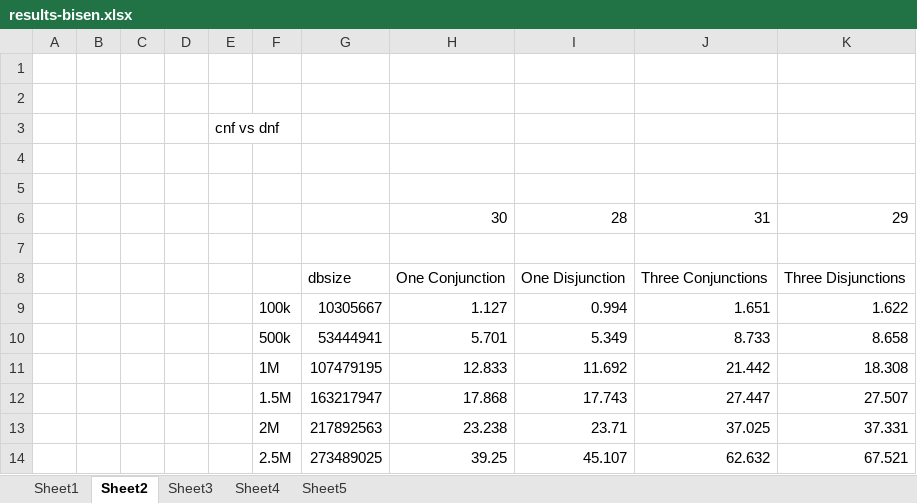
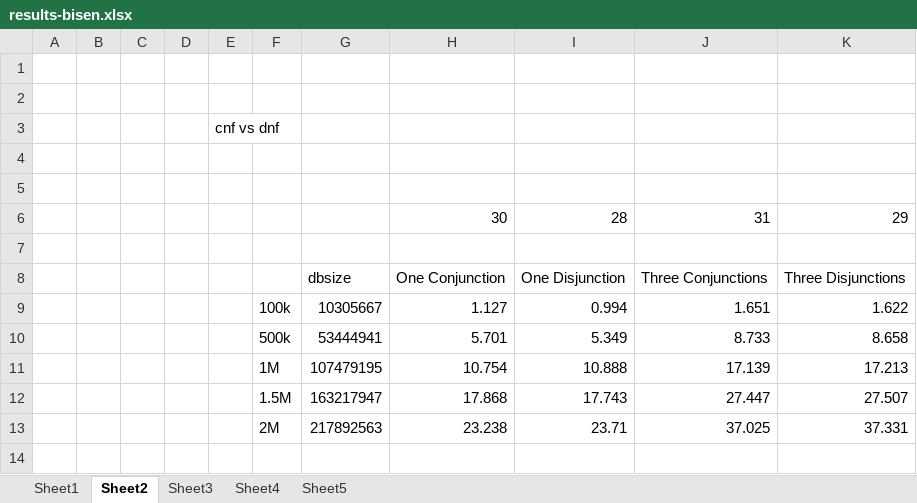
Before and after one commit to sgtpepperpt/BISEN, an Excel workbook: results/wiki/results-bisen.xlsx, sheet Sheet2, drawn as a sheet; values as stored, in another font and other column widths than the file's, no borders; removed rows and columns are numbered as before the commit, all else as after; the diff names each change by its address in the sheet, - before the commit and + after, or states it on an @@ line.

```diff
--- a/results/wiki/results-bisen.xlsx (sheet Sheet2)
+++ b/results/wiki/results-bisen.xlsx (sheet Sheet2)
-row 11:  |  |  |  |  | 1M | 107479195 | 12.833 | 11.692 | 21.442 | 18.308
+row 11:  |  |  |  |  | 1M | 107479195 | 10.754 | 10.888 | 17.139 | 17.213
-row 14:  |  |  |  |  | 2.5M | 273489025 | 39.25 | 45.107 | 62.632 | 67.521
```
Also changed, not shown: sheet Sheet1, sheet Sheet5, sheet Sheet4, sheet Sheet3, 16 other files.
